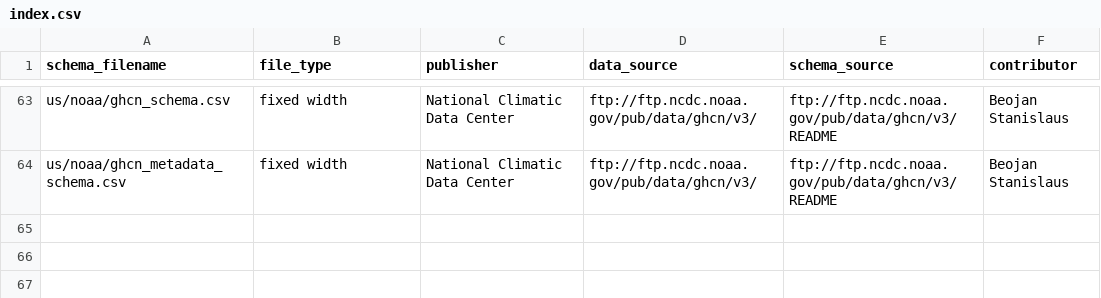
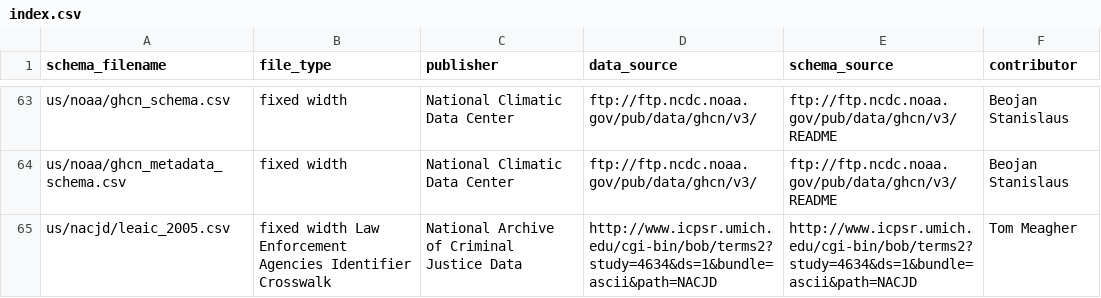
Before and after one commit to wireservice/ffs, a CSV file: index.csv, drawn as a sheet; only a part is shown, gaps mark what is left out.

Commit message:
updated index

```diff
--- a/index.csv
+++ b/index.csv
@@ -64 +64,2 @@ us/noaa/ghcn_schema.csv,fixed width,National Climatic Data Center,ftp://ftp.ncdc
 us/noaa/ghcn_metadata_schema.csv,fixed width,National Climatic Data Center,ftp://ftp.ncdc.noaa.gov/pub/data/ghcn/v3/,ftp://ftp.ncdc.noaa.gov/pub/data/ghcn/v3/README,Beojan Stanislaus
+us/nacjd/leaic_2005.csv,fixed width Law Enforcement Agencies Identifier Crosswalk,National Archive of Criminal Justice Data,http://www.icpsr.umich.edu/cgi-bin/bob/terms2?study=4634&ds=1&bundle=ascii&path=NACJD,http://www.icpsr.umich.edu/cgi-bin/bob/terms2?study=4634&ds=1&bundle=ascii&path=NACJD,Tom Meagher
```
